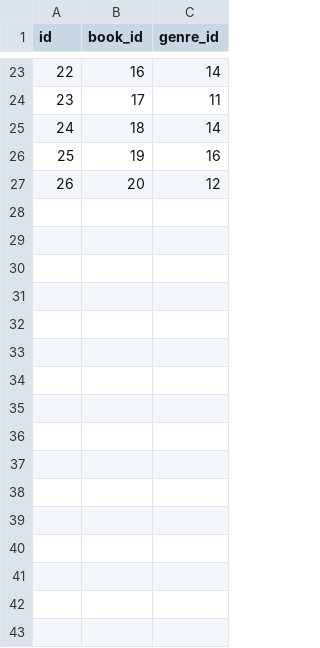
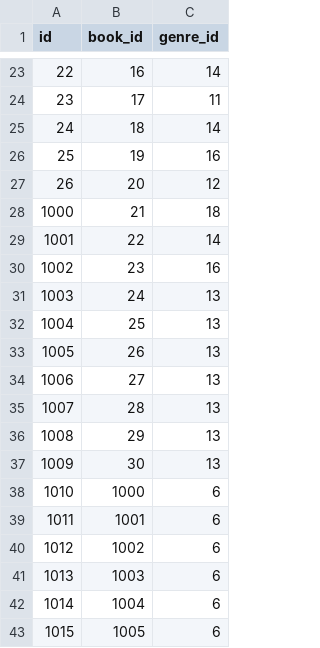
Before and after one commit to mochegov/MyBookShopApp, a CSV file: src/main/resources/db/changelog/data/data/book2genre.csv, drawn as a sheet; only a part is shown, gaps mark what is left out; the diff names each change by its address in the sheet, - before the commit and + after, or states it on an @@ line.

```diff
--- a/src/main/resources/db/changelog/data/data/book2genre.csv
+++ b/src/main/resources/db/changelog/data/data/book2genre.csv
+row 28: 1000 | 21 | 18
+row 29: 1001 | 22 | 14
+row 30: 1002 | 23 | 16
+row 31: 1003 | 24 | 13
+row 32: 1004 | 25 | 13
+row 33: 1005 | 26 | 13
+row 34: 1006 | 27 | 13
+row 35: 1007 | 28 | 13
+row 36: 1008 | 29 | 13
+row 37: 1009 | 30 | 13
+row 38: 1010 | 1000 | 6
+row 39: 1011 | 1001 | 6
+row 40: 1012 | 1002 | 6
+row 41: 1013 | 1003 | 6
+row 42: 1014 | 1004 | 6
+row 43: 1015 | 1005 | 6
```
Also changed, not shown: src/main/resources/db/changelog/data/data/book.csv, src/main/resources/db/changelog/data/data/book2author.csv, 50 other files.
